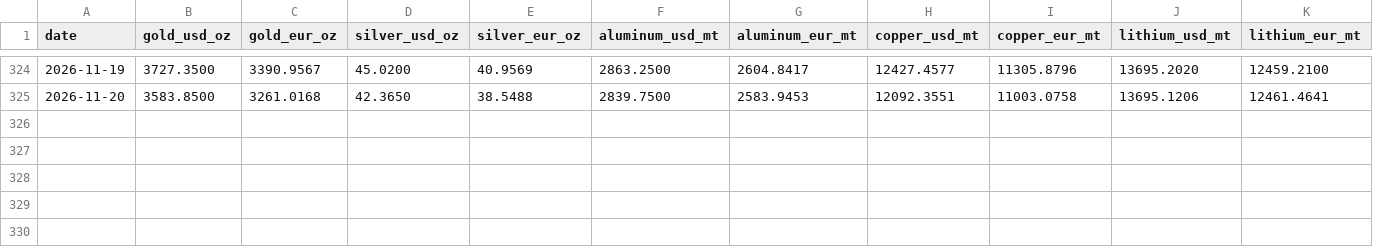
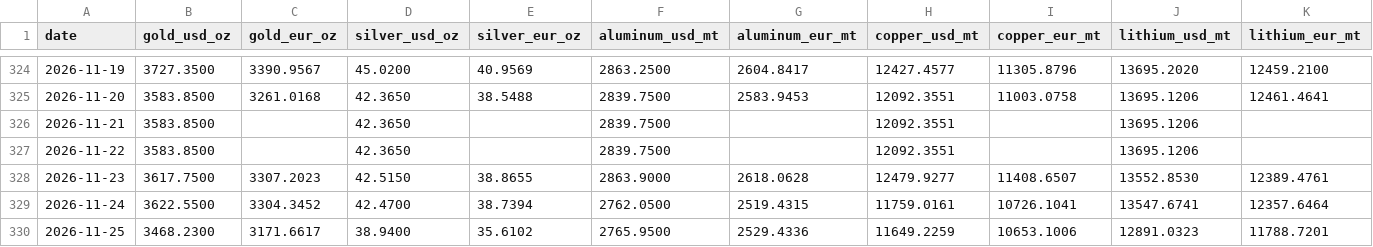
Before and after one commit to aojald/metalprice, a CSV file: metal_prices_source_mt.csv, drawn as a sheet; only a part is shown, gaps mark what is left out; the diff names each change by its address in the sheet, - before the commit and + after, or states it on an @@ line.

Commit message:
chore: refresh metals data

```diff
--- a/metal_prices_source_mt.csv
+++ b/metal_prices_source_mt.csv
+row 326: 2026-11-21 | 3583.8500 |  | 42.3650 |  | 2839.7500 |  | 12092.3551 |  | 13695.1206
+row 327: 2026-11-22 | 3583.8500 |  | 42.3650 |  | 2839.7500 |  | 12092.3551 |  | 13695.1206
+row 328: 2026-11-23 | 3617.7500 | 3307.2023 | 42.5150 | 38.8655 | 2863.9000 | 2618.0628 | 12479.9277 | 11408.6507 | 13552.8530 | 12389.4761
+row 329: 2026-11-24 | 3622.5500 | 3304.3452 | 42.4700 | 38.7394 | 2762.0500 | 2519.4315 | 11759.0161 | 10726.1041 | 13547.6741 | 12357.6464
+row 330: 2026-11-25 | 3468.2300 | 3171.6617 | 38.9400 | 35.6102 | 2765.9500 | 2529.4336 | 11649.2259 | 10653.1006 | 12891.0323 | 11788.7201
```
Also changed, not shown: metal_prices_last_month_mt.csv, 1 other file.
